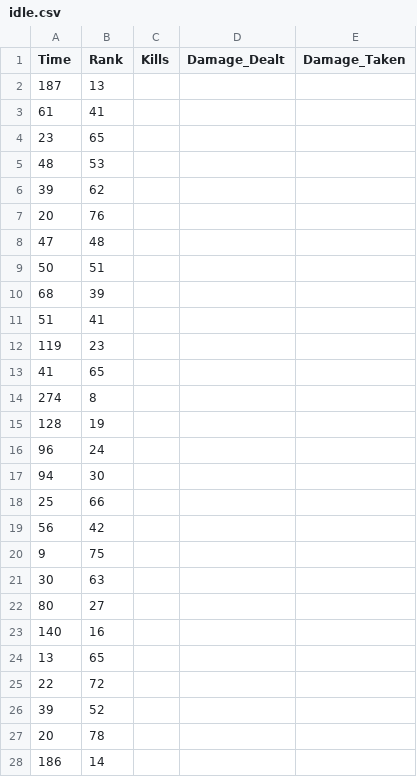
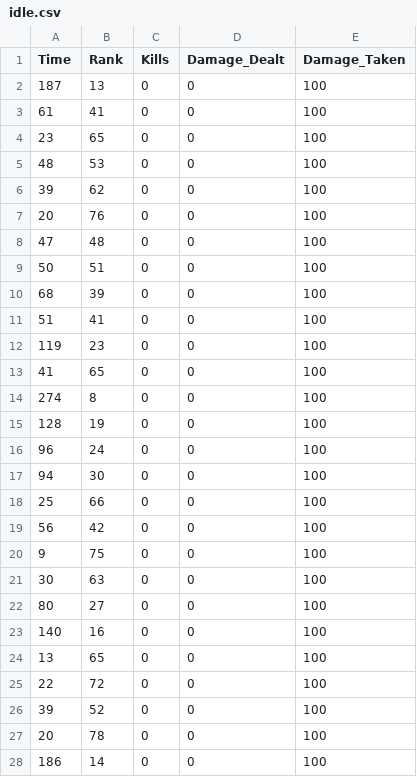
Before and after one commit to christopher-liang/surviv-bot, a CSV file: data/idle.csv, drawn as a sheet; only a part is shown; the diff covers the shown part only.

Commit message:
Update idle.csv

```diff
--- a/data/idle.csv
+++ b/data/idle.csv
@@ -1,28 +1,28 @@
 Time,Rank,Kills,Damage_Dealt,Damage_Taken
-187,13
-61,41
-23,65
-48,53
-39,62
-20,76
-47,48
-50,51
-68,39
-51,41
-119,23
-41,65
-274,8
-128,19
-96,24
-94,30
-25,66
-56,42
-9,75
-30,63
-80,27
-140,16
-13,65
-22,72
-39,52
-20,78
-186,14
+187,13,0,0,100
+61,41,0,0,100
+23,65,0,0,100
+48,53,0,0,100
+39,62,0,0,100
+20,76,0,0,100
+47,48,0,0,100
+50,51,0,0,100
+68,39,0,0,100
+51,41,0,0,100
+119,23,0,0,100
+41,65,0,0,100
+274,8,0,0,100
+128,19,0,0,100
+96,24,0,0,100
+94,30,0,0,100
+25,66,0,0,100
+56,42,0,0,100
+9,75,0,0,100
+30,63,0,0,100
+80,27,0,0,100
+140,16,0,0,100
+13,65,0,0,100
+22,72,0,0,100
+39,52,0,0,100
+20,78,0,0,100
+186,14,0,0,100
```
Also changed, not shown: 12 edited cells elsewhere in this file.
